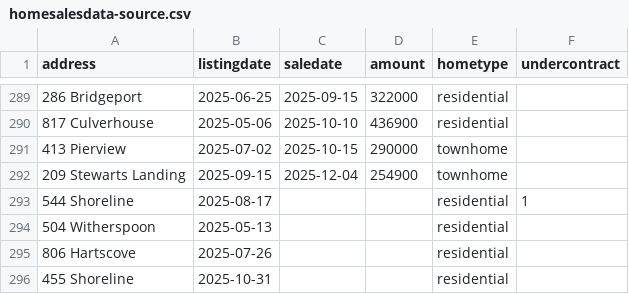
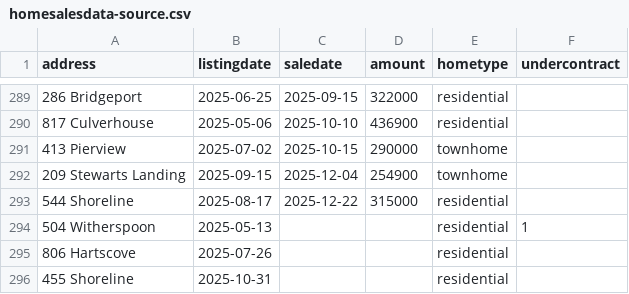
Before and after one commit to robhanssen/glenlake-homesales, a CSV file: sources/homesalesdata-source.csv, drawn as a sheet; only a part is shown, gaps mark what is left out.

Commit message:
new sale

```diff
--- a/sources/homesalesdata-source.csv
+++ b/sources/homesalesdata-source.csv
@@ -292,4 +292,4 @@
 209 Stewarts Landing,2025-09-15,2025-12-04,254900,townhome,
-544 Shoreline,2025-08-17,,,residential,1
-504 Witherspoon,2025-05-13,,,residential,
+544 Shoreline,2025-08-17,2025-12-22,315000,residential,
+504 Witherspoon,2025-05-13,,,residential,1
 806 Hartscove,2025-07-26,,,residential,
```
